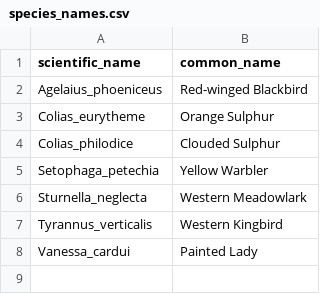
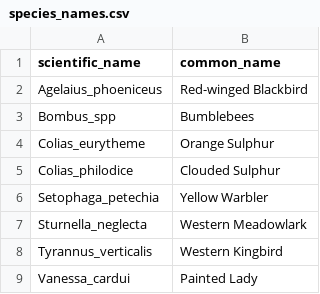
Before and after one commit to GeospatialCentroid/dsri_foco_habicon, a CSV file: shiny/app_data/species_names.csv, drawn as a sheet; the diff names each change by its address in the sheet, - before the commit and + after, or states it on an @@ line.

Commit message:
add bombus to app species list

```diff
--- a/shiny/app_data/species_names.csv
+++ b/shiny/app_data/species_names.csv
+row 3: Bombus_spp | Bumblebees
```
